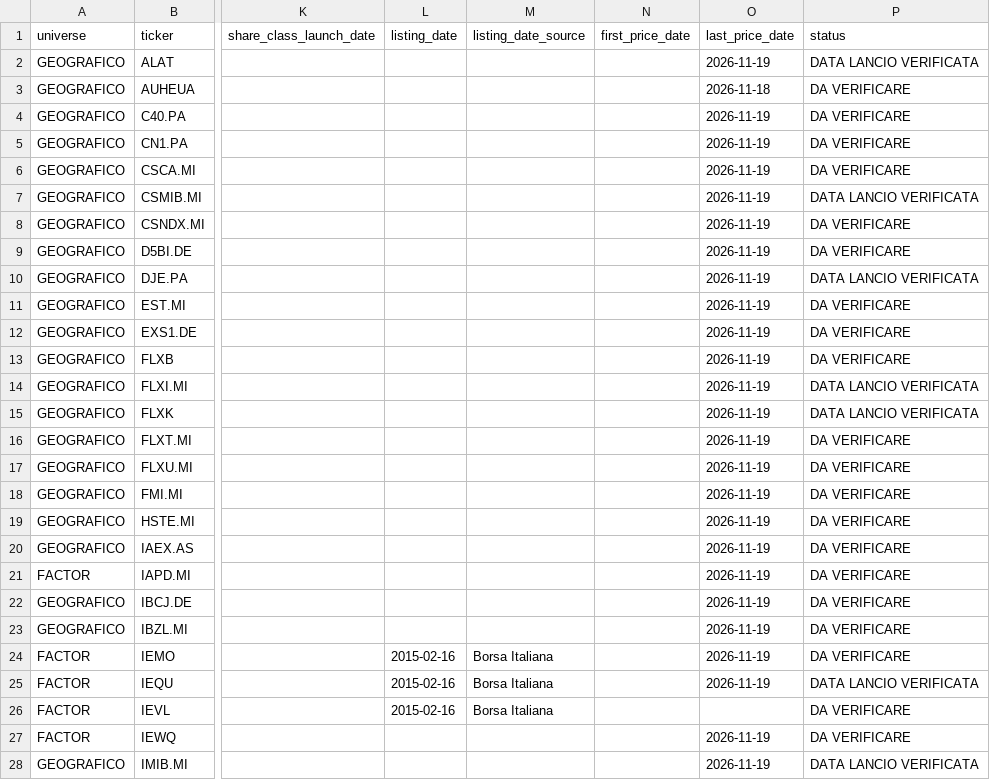
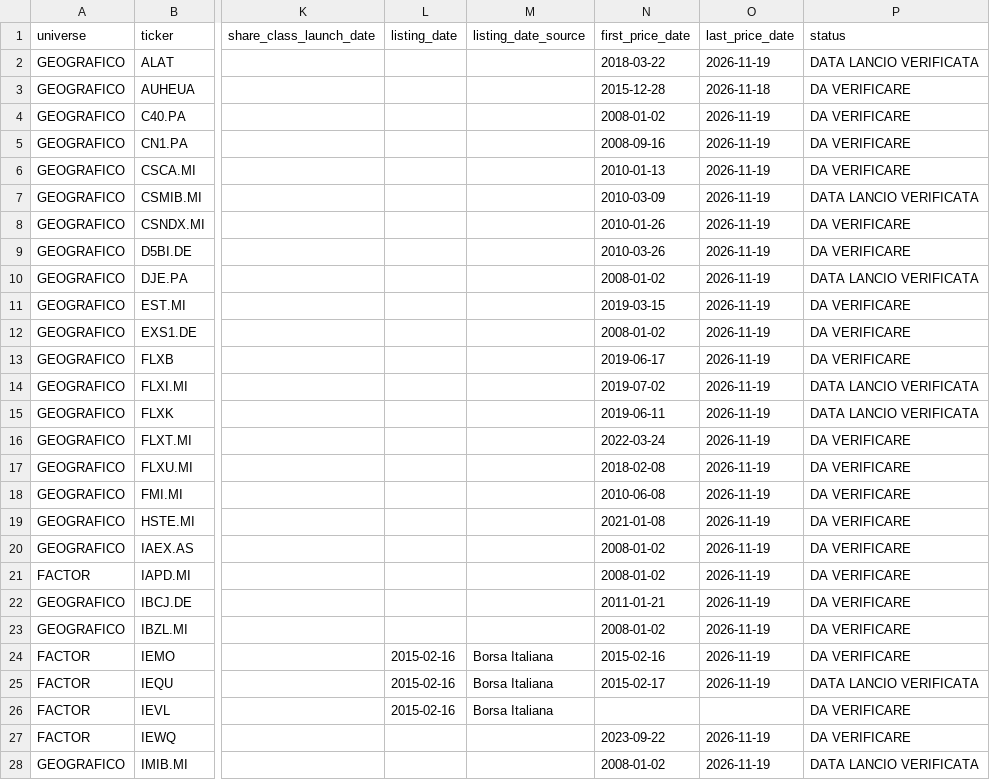
Before and after one commit to Giorgiogoldoni/geografiachatgpt, a CSV file: etf_lifecycle_registry.csv, drawn as a sheet; only a part is shown, gaps mark what is left out; the diff covers the shown part only; the diff names each change by its address in the sheet, - before the commit and + after, or states it on an @@ line.

```diff
--- a/etf_lifecycle_registry.csv
+++ b/etf_lifecycle_registry.csv
-N2 (first_price_date): (empty)
+N2 (first_price_date): 2018-03-22
-N3 (first_price_date): (empty)
+N3 (first_price_date): 2015-12-28
-N4 (first_price_date): (empty)
+N4 (first_price_date): 2008-01-02
-N5 (first_price_date): (empty)
+N5 (first_price_date): 2008-09-16
-N6 (first_price_date): (empty)
+N6 (first_price_date): 2010-01-13
-N7 (first_price_date): (empty)
+N7 (first_price_date): 2010-03-09
-N8 (first_price_date): (empty)
+N8 (first_price_date): 2010-01-26
-N9 (first_price_date): (empty)
+N9 (first_price_date): 2010-03-26
-N10 (first_price_date): (empty)
+N10 (first_price_date): 2008-01-02
-N11 (first_price_date): (empty)
+N11 (first_price_date): 2019-03-15
-N12 (first_price_date): (empty)
+N12 (first_price_date): 2008-01-02
-N13 (first_price_date): (empty)
+N13 (first_price_date): 2019-06-17
-N14 (first_price_date): (empty)
+N14 (first_price_date): 2019-07-02
-N15 (first_price_date): (empty)
+N15 (first_price_date): 2019-06-11
-N16 (first_price_date): (empty)
+N16 (first_price_date): 2022-03-24
-N17 (first_price_date): (empty)
+N17 (first_price_date): 2018-02-08
-N18 (first_price_date): (empty)
+N18 (first_price_date): 2010-06-08
-N19 (first_price_date): (empty)
+N19 (first_price_date): 2021-01-08
-N20:N21 (first_price_date): (empty)
+N20:N21 (first_price_date): 2008-01-02
-N22 (first_price_date): (empty)
+N22 (first_price_date): 2011-01-21
-N23 (first_price_date): (empty)
+N23 (first_price_date): 2008-01-02
-N24 (first_price_date): (empty)
+N24 (first_price_date): 2015-02-16
-N25 (first_price_date): (empty)
+N25 (first_price_date): 2015-02-17
-N27 (first_price_date): (empty)
+N27 (first_price_date): 2023-09-22
-N28 (first_price_date): (empty)
+N28 (first_price_date): 2008-01-02
```
Also changed, not shown: 44 edited cells elsewhere in this file, 1 other file.
